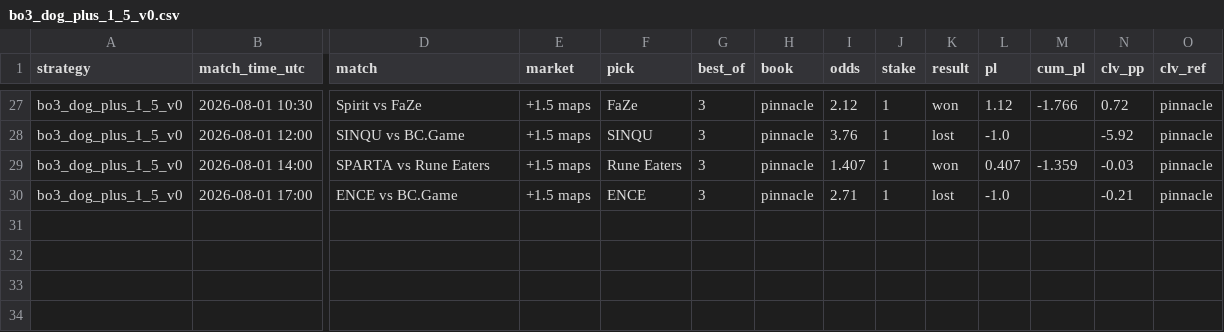
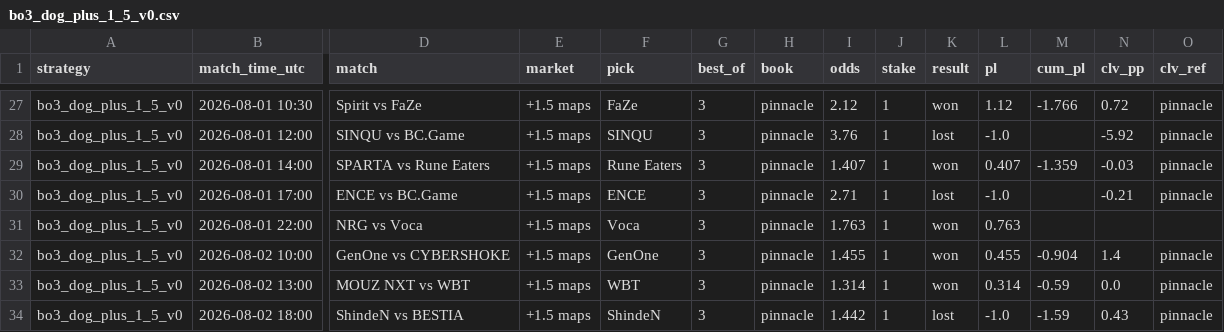
Before and after one commit to hyprcs/cs2hub, a CSV file: strategies/data/bo3_dog_plus_1_5_v0.csv, drawn as a sheet; only a part is shown, gaps mark what is left out; rows hold the shown columns only; the diff names each change by its address in the sheet, - before the commit and + after, or states it on an @@ line.

```diff
--- a/strategies/data/bo3_dog_plus_1_5_v0.csv
+++ b/strategies/data/bo3_dog_plus_1_5_v0.csv
+row 31: bo3_dog_plus_1_5_v0 | 2026-08-01 22:00 | NRG vs Voca | +1.5 maps | Voca | 3 | pinnacle | 1.763 | 1 | won | 0.763
+row 32: bo3_dog_plus_1_5_v0 | 2026-08-02 10:00 | GenOne vs CYBERSHOKE | +1.5 maps | GenOne | 3 | pinnacle | 1.455 | 1 | won | 0.455 | -0.904 | 1.4 | pinnacle
+row 33: bo3_dog_plus_1_5_v0 | 2026-08-02 13:00 | MOUZ NXT vs WBT | +1.5 maps | WBT | 3 | pinnacle | 1.314 | 1 | won | 0.314 | -0.59 | 0.0 | pinnacle
+row 34: bo3_dog_plus_1_5_v0 | 2026-08-02 18:00 | ShindeN vs BESTIA | +1.5 maps | ShindeN | 3 | pinnacle | 1.442 | 1 | lost | -1.0 | -1.59 | 0.43 | pinnacle
```
Also changed, not shown: strategies/data/all.csv, strategies/data/bo3_dog_plus_1_5_tp_v0.csv, 10 other files.
